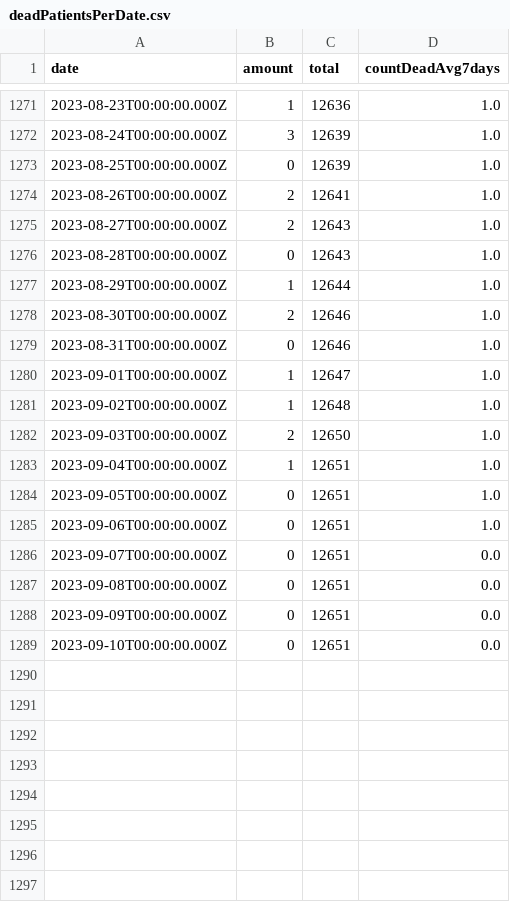
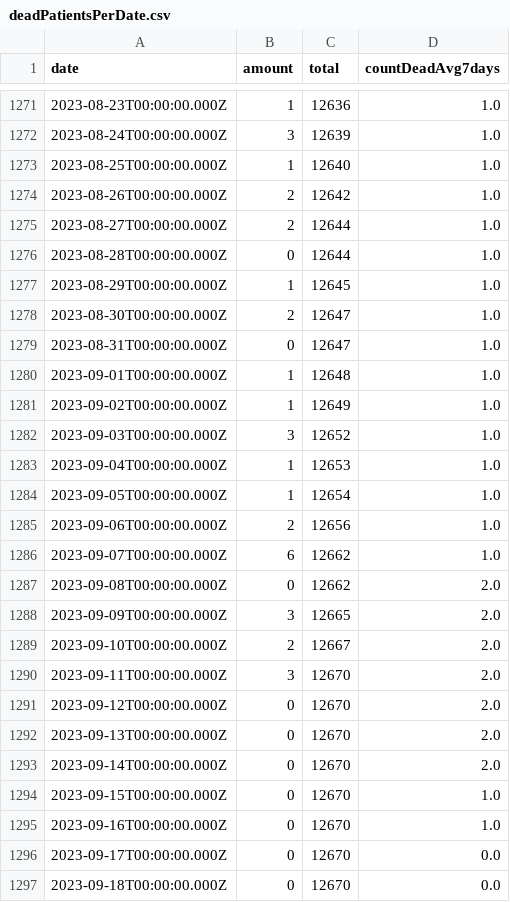
Before and after one commit to yuval-harpaz/covid-19-israel-matlab, a CSV file: data/Israel/deadPatientsPerDate.csv, drawn as a sheet; only a part is shown, gaps mark what is left out.

```diff
--- a/data/Israel/deadPatientsPerDate.csv
+++ b/data/Israel/deadPatientsPerDate.csv
@@ -1272,18 +1272,26 @@ date,amount,total,countDeadAvg7days
 2023-08-24T00:00:00.000Z,3,12639,1.0
-2023-08-25T00:00:00.000Z,0,12639,1.0
-2023-08-26T00:00:00.000Z,2,12641,1.0
-2023-08-27T00:00:00.000Z,2,12643,1.0
-2023-08-28T00:00:00.000Z,0,12643,1.0
-2023-08-29T00:00:00.000Z,1,12644,1.0
-2023-08-30T00:00:00.000Z,2,12646,1.0
-2023-08-31T00:00:00.000Z,0,12646,1.0
-2023-09-01T00:00:00.000Z,1,12647,1.0
-2023-09-02T00:00:00.000Z,1,12648,1.0
-2023-09-03T00:00:00.000Z,2,12650,1.0
-2023-09-04T00:00:00.000Z,1,12651,1.0
-2023-09-05T00:00:00.000Z,0,12651,1.0
-2023-09-06T00:00:00.000Z,0,12651,1.0
-2023-09-07T00:00:00.000Z,0,12651,0.0
-2023-09-08T00:00:00.000Z,0,12651,0.0
-2023-09-09T00:00:00.000Z,0,12651,0.0
-2023-09-10T00:00:00.000Z,0,12651,0.0
+2023-08-25T00:00:00.000Z,1,12640,1.0
+2023-08-26T00:00:00.000Z,2,12642,1.0
+2023-08-27T00:00:00.000Z,2,12644,1.0
+2023-08-28T00:00:00.000Z,0,12644,1.0
+2023-08-29T00:00:00.000Z,1,12645,1.0
+2023-08-30T00:00:00.000Z,2,12647,1.0
+2023-08-31T00:00:00.000Z,0,12647,1.0
+2023-09-01T00:00:00.000Z,1,12648,1.0
+2023-09-02T00:00:00.000Z,1,12649,1.0
+2023-09-03T00:00:00.000Z,3,12652,1.0
+2023-09-04T00:00:00.000Z,1,12653,1.0
+2023-09-05T00:00:00.000Z,1,12654,1.0
+2023-09-06T00:00:00.000Z,2,12656,1.0
+2023-09-07T00:00:00.000Z,6,12662,1.0
+2023-09-08T00:00:00.000Z,0,12662,2.0
+2023-09-09T00:00:00.000Z,3,12665,2.0
+2023-09-10T00:00:00.000Z,2,12667,2.0
+2023-09-11T00:00:00.000Z,3,12670,2.0
+2023-09-12T00:00:00.000Z,0,12670,2.0
+2023-09-13T00:00:00.000Z,0,12670,2.0
+2023-09-14T00:00:00.000Z,0,12670,2.0
+2023-09-15T00:00:00.000Z,0,12670,1.0
+2023-09-16T00:00:00.000Z,0,12670,1.0
+2023-09-17T00:00:00.000Z,0,12670,0.0
+2023-09-18T00:00:00.000Z,0,12670,0.0
```
Also changed, not shown: data/Israel/SeriousVaccinationStatusDaily.csv, data/Israel/infectedPerDate.csv, 2 other files.
